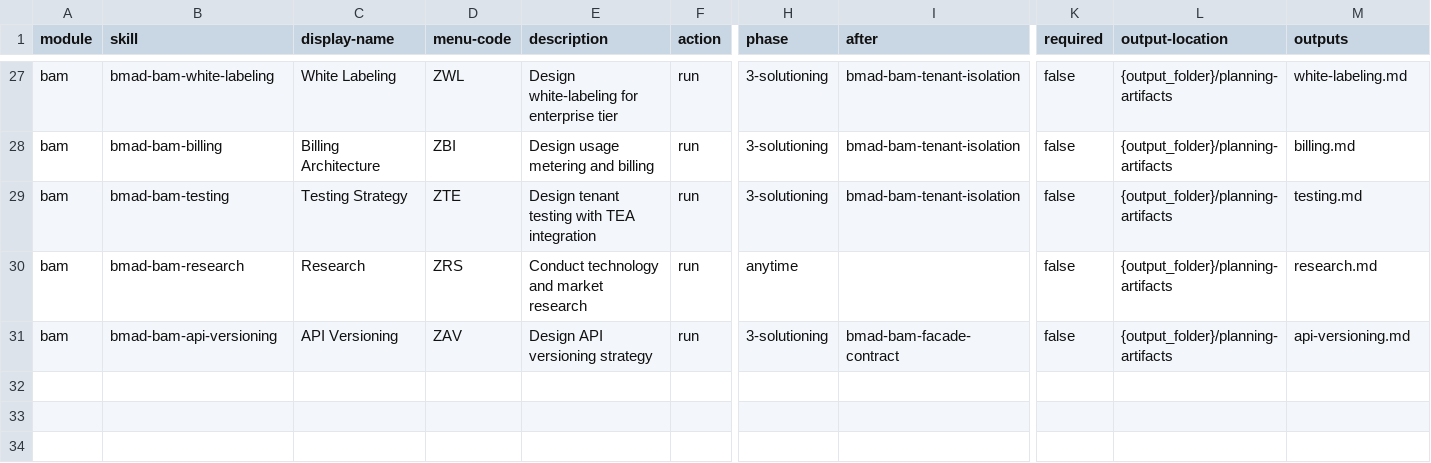
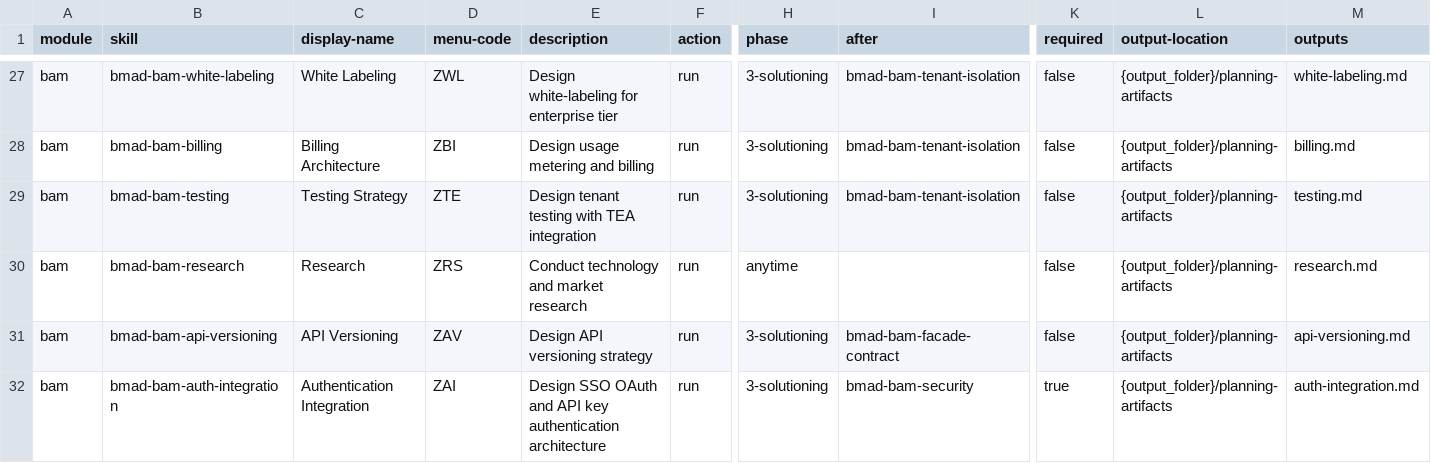
Before and after one commit to mira5557373/bmad-bam, a CSV file: src-v2/module-help.csv, drawn as a sheet; only a part is shown, gaps mark what is left out; rows hold the shown columns only; the diff names each change by its address in the sheet, - before the commit and + after, or states it on an @@ line.

```diff
--- a/src-v2/module-help.csv
+++ b/src-v2/module-help.csv
+row 32: bam | bmad-bam-auth-integration | Authentication Integration | ZAI | Design SSO OAuth and API key authentication architecture | run | 3-solutioning | bmad-bam-security | true | {output_folder}/planning-artifacts | auth-integration.md
```
Also changed, not shown: 22 other files.
